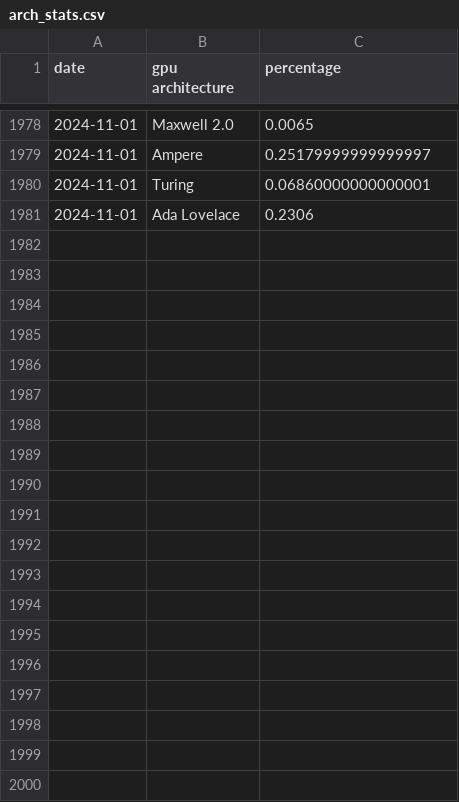
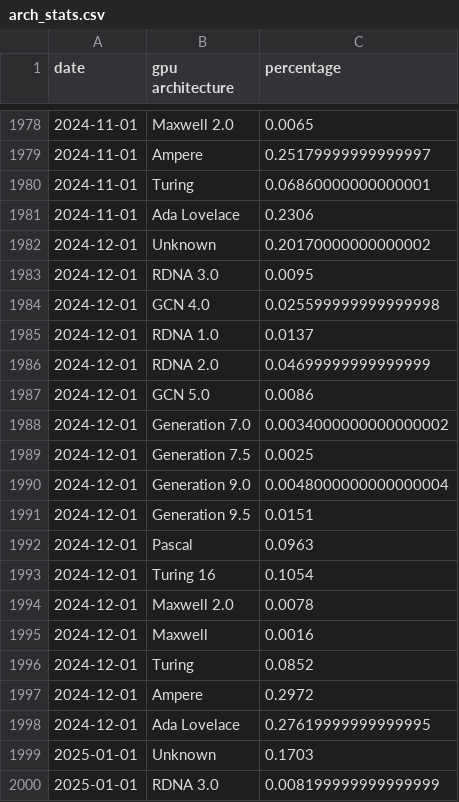
Before and after one commit to Devaniti/SteamHWSurveyGPUArchStats, a CSV file: arch_stats.csv, drawn as a sheet; only a part is shown, gaps mark what is left out; the diff covers the shown part only; the diff names each change by its address in the sheet, - before the commit and + after, or states it on an @@ line.

Commit message:
Added graphs, Added dx12 specific stats, updated stats to January 2025

```diff
--- a/arch_stats.csv
+++ b/arch_stats.csv
+row 1982: 2024-12-01 | Unknown | 0.20170000000000002
+row 1983: 2024-12-01 | RDNA 3.0 | 0.0095
+row 1984: 2024-12-01 | GCN 4.0 | 0.025599999999999998
+row 1985: 2024-12-01 | RDNA 1.0 | 0.0137
+row 1986: 2024-12-01 | RDNA 2.0 | 0.04699999999999999
+row 1987: 2024-12-01 | GCN 5.0 | 0.0086
+row 1988: 2024-12-01 | Generation 7.0 | 0.0034000000000000002
+row 1989: 2024-12-01 | Generation 7.5 | 0.0025
+row 1990: 2024-12-01 | Generation 9.0 | 0.0048000000000000004
+row 1991: 2024-12-01 | Generation 9.5 | 0.0151
+row 1992: 2024-12-01 | Pascal | 0.0963
+row 1993: 2024-12-01 | Turing 16 | 0.1054
+row 1994: 2024-12-01 | Maxwell 2.0 | 0.0078
+row 1995: 2024-12-01 | Maxwell | 0.0016
+row 1996: 2024-12-01 | Turing | 0.0852
+row 1997: 2024-12-01 | Ampere | 0.2972
+row 1998: 2024-12-01 | Ada Lovelace | 0.27619999999999995
+row 1999: 2025-01-01 | Unknown | 0.1703
+row 2000: 2025-01-01 | RDNA 3.0 | 0.008199999999999999
```
Also changed, not shown: 13 added rows elsewhere in this file, arch_stats_latest.csv, 10 other files.
